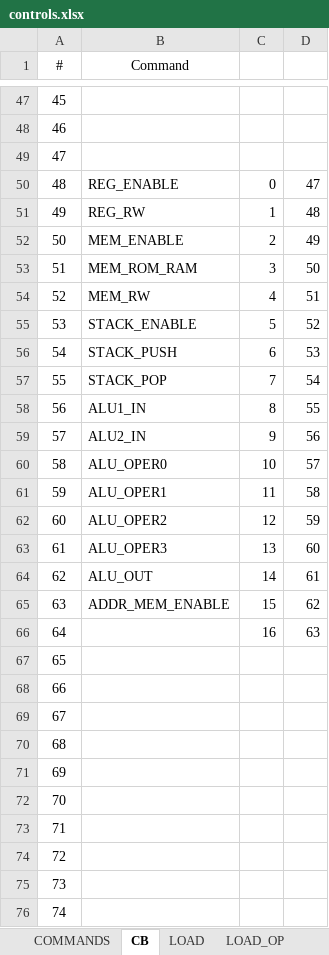
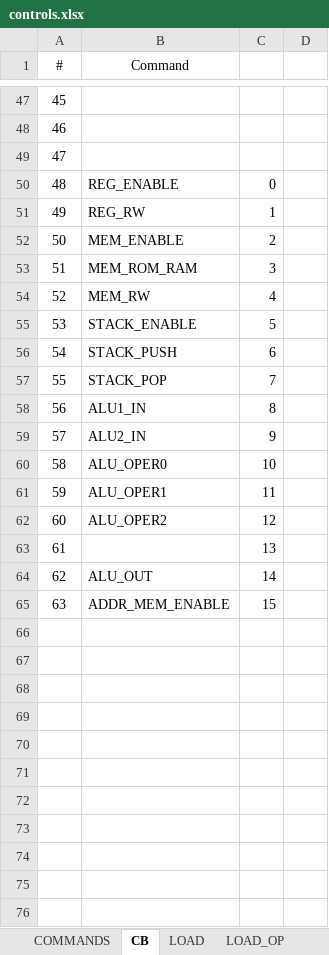
Before and after one commit to Saicheg/cpu, an Excel workbook: controls.xlsx, sheet CB, drawn as a sheet; only a part is shown, gaps mark what is left out; values as stored, in another font and other column widths than the file's, no borders; removed rows and columns are numbered as before the commit, all else as after; the diff covers the shown part only; the diff names each change by its address in the sheet, - before the commit and + after, or states it on an @@ line.

```diff
--- a/controls.xlsx (sheet CB)
+++ b/controls.xlsx (sheet CB)
-D50: 47
+D50: (empty)
-D51: 48
+D51: (empty)
-D52: 49
+D52: (empty)
-D53: 50
+D53: (empty)
-D54: 51
+D54: (empty)
-D55: 52
+D55: (empty)
-D56: 53
+D56: (empty)
-D57: 54
+D57: (empty)
-D58: 55
+D58: (empty)
-D59: 56
+D59: (empty)
-D60: 57
+D60: (empty)
-D61: 58
+D61: (empty)
-D62: 59
+D62: (empty)
-row 63: 61 | ALU_OPER3 | 13 | 60
+row 63: 61 |  | 13
-D64: 61
+D64: (empty)
-D65: 62
+D65: (empty)
-row 66: 64 |  | 16 | 63
-row 67: 65
-row 68: 66
-row 69: 67
-row 70: 68
-row 71: 69
-row 72: 70
-row 73: 71
-row 74: 72
-row 75: 73
-row 76: 74
```
Also changed, not shown: 123 removed rows elsewhere in this sheet, sheet ALU_1, sheet ALU_2, sheet COMMANDS, 14 other files.
